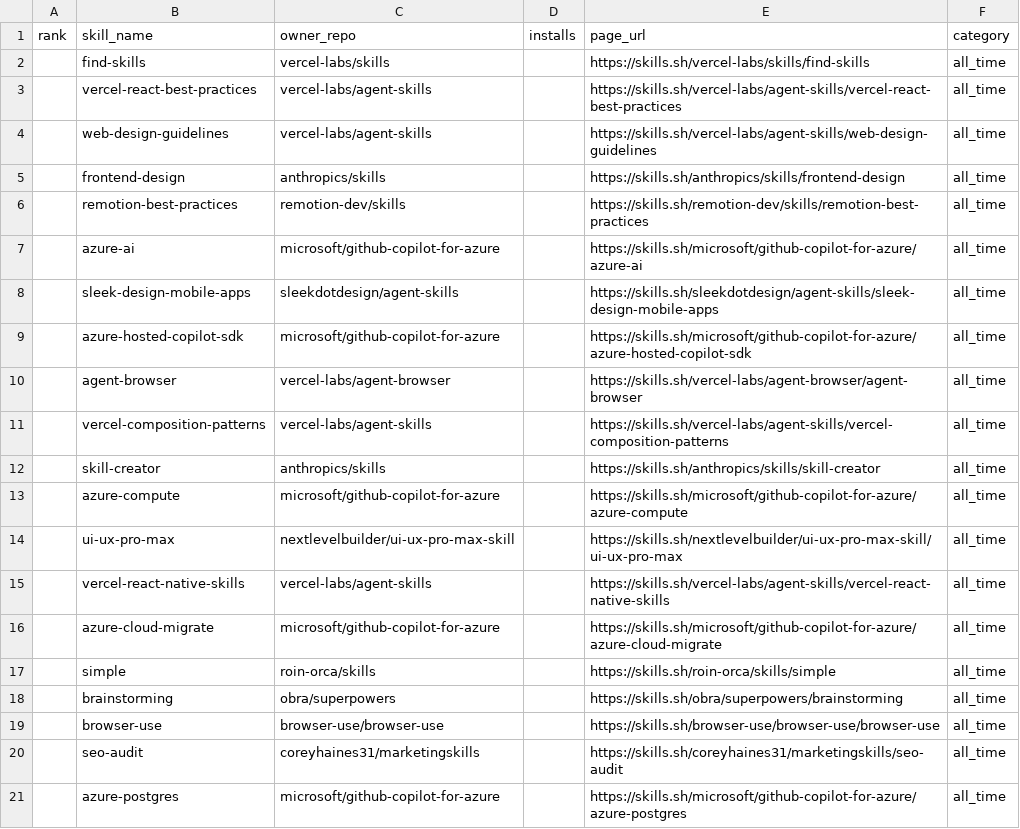
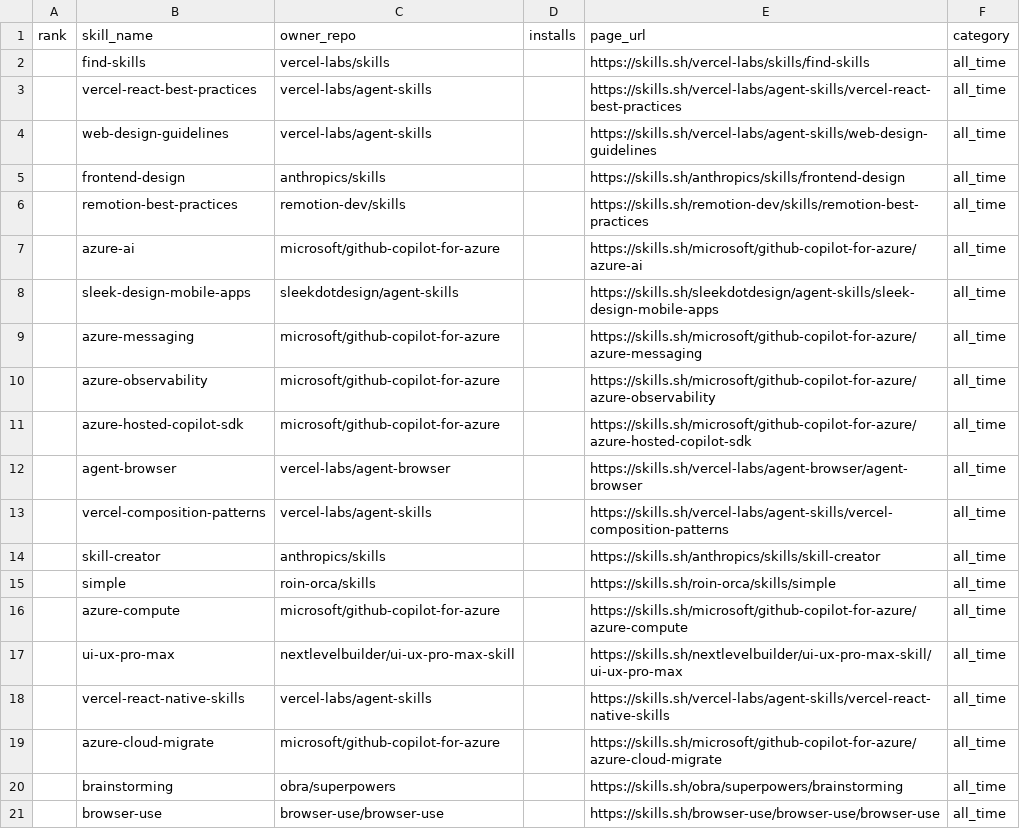
Before and after one commit to biyan113/skills.sh, a CSV file: skills_sh_list_all_time.csv, drawn as a sheet; only a part is shown; the shorter side is filled out with more unchanged rows; the diff covers the shown part only.

```diff
--- a/skills_sh_list_all_time.csv
+++ b/skills_sh_list_all_time.csv
@@ -8,2 +8,4 @@ rank,skill_name,owner_repo,installs,page_url,category
 ,sleek-design-mobile-apps,sleekdotdesign/agent-skills,,https://skills.sh/sleekdotdesign/agent-skills/sleek-design-mobile-apps,all_time
+,azure-messaging,microsoft/github-copilot-for-azure,,https://skills.sh/microsoft/github-copilot-for-azure/azure-messaging,all_time
+,azure-observability,microsoft/github-copilot-for-azure,,https://skills.sh/microsoft/github-copilot-for-azure/azure-observability,all_time
 ,azure-hosted-copilot-sdk,microsoft/github-copilot-for-azure,,https://skills.sh/microsoft/github-copilot-for-azure/azure-hosted-copilot-sdk,all_time
@@ -12,2 +14,3 @@ rank,skill_name,owner_repo,installs,page_url,category
 ,skill-creator,anthropics/skills,,https://skills.sh/anthropics/skills/skill-creator,all_time
+,simple,roin-orca/skills,,https://skills.sh/roin-orca/skills/simple,all_time
 ,azure-compute,microsoft/github-copilot-for-azure,,https://skills.sh/microsoft/github-copilot-for-azure/azure-compute,all_time
@@ -16,3 +19,2 @@ rank,skill_name,owner_repo,installs,page_url,category
 ,azure-cloud-migrate,microsoft/github-copilot-for-azure,,https://skills.sh/microsoft/github-copilot-for-azure/azure-cloud-migrate,all_time
-,simple,roin-orca/skills,,https://skills.sh/roin-orca/skills/simple,all_time
 ,brainstorming,obra/superpowers,,https://skills.sh/obra/superpowers/brainstorming,all_time
```
Also changed, not shown: 11 added rows, 12 removed rows, 58 moved rows and 18 edited cells elsewhere in this file, skills_sh_list_hot.csv, skills_sh_list_trending.csv, 3 other files.
